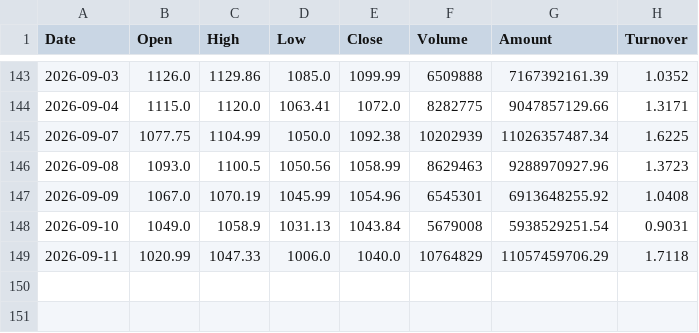
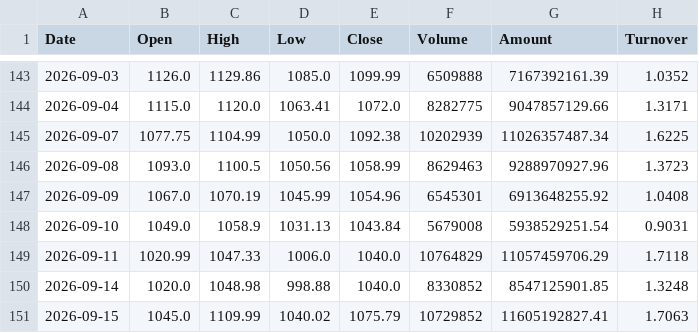
Before and after one commit to SeekerThinker/investment-research, a CSV file: data/market/history/688256.SH.csv, drawn as a sheet; only a part is shown, gaps mark what is left out; the diff names each change by its address in the sheet, - before the commit and + after, or states it on an @@ line.

```diff
--- a/data/market/history/688256.SH.csv
+++ b/data/market/history/688256.SH.csv
+row 150: 2026-09-14 | 1020.0 | 1048.98 | 998.88 | 1040.0 | 8330852 | 8547125901.85 | 1.3248
+row 151: 2026-09-15 | 1045.0 | 1109.99 | 1040.02 | 1075.79 | 10729852 | 11605192827.41 | 1.7063
```
Also changed, not shown: data/market/history/002371.SZ.csv, data/market/history/00883.HK.csv, 17 other files.
